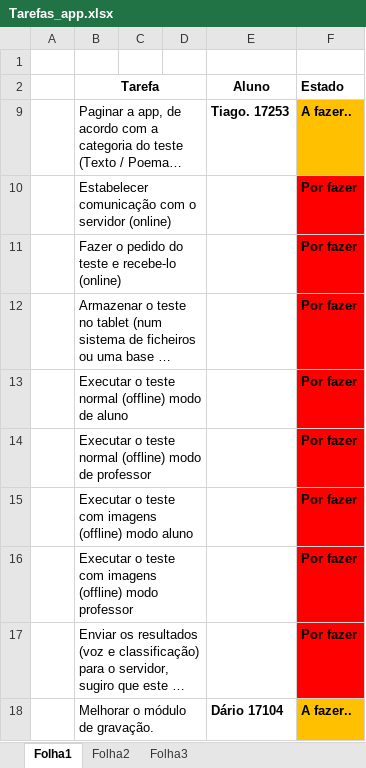
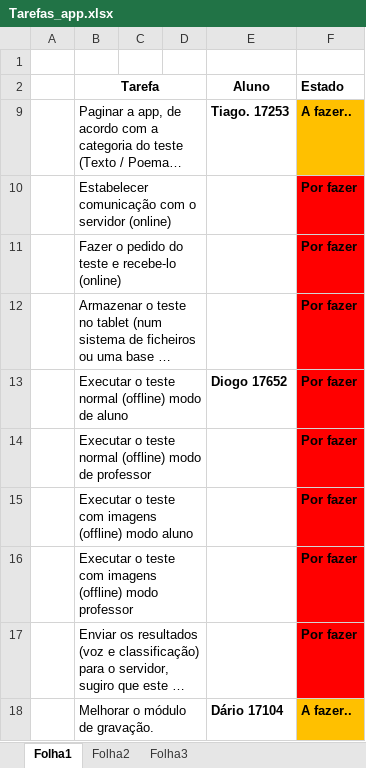
Before and after one commit to iptomar/letrinhas, an Excel workbook: Tarefas_app.xlsx, sheet Folha1, drawn as a sheet; long unchanged cells end in …; values as stored, in another font and other column widths than the file's, no borders; the diff names each change by its address in the sheet, - before the commit and + after, or states it on an @@ line.

Commit message:
Teste normal modo aluno, que terá de ser ligada com a pasta da escolha das categorias

```diff
--- a/Tarefas_app.xlsx (sheet Folha1)
+++ b/Tarefas_app.xlsx (sheet Folha1)
-E13 (Aluno): (empty)
+E13 (Aluno): Diogo 17652
```
